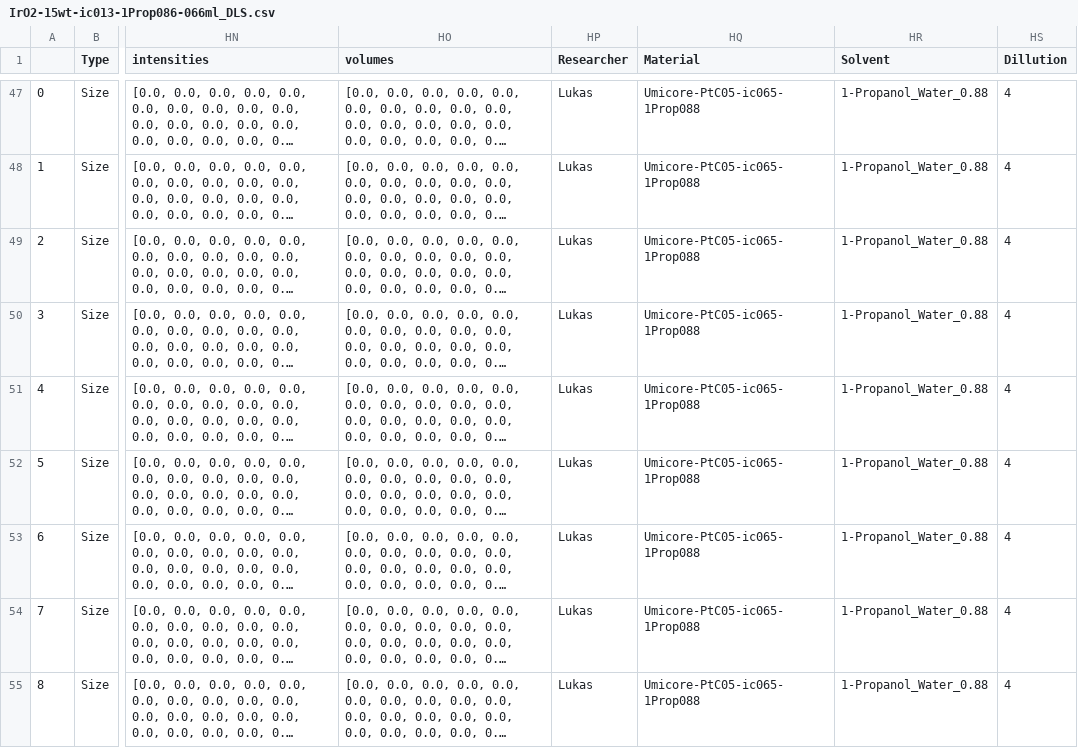
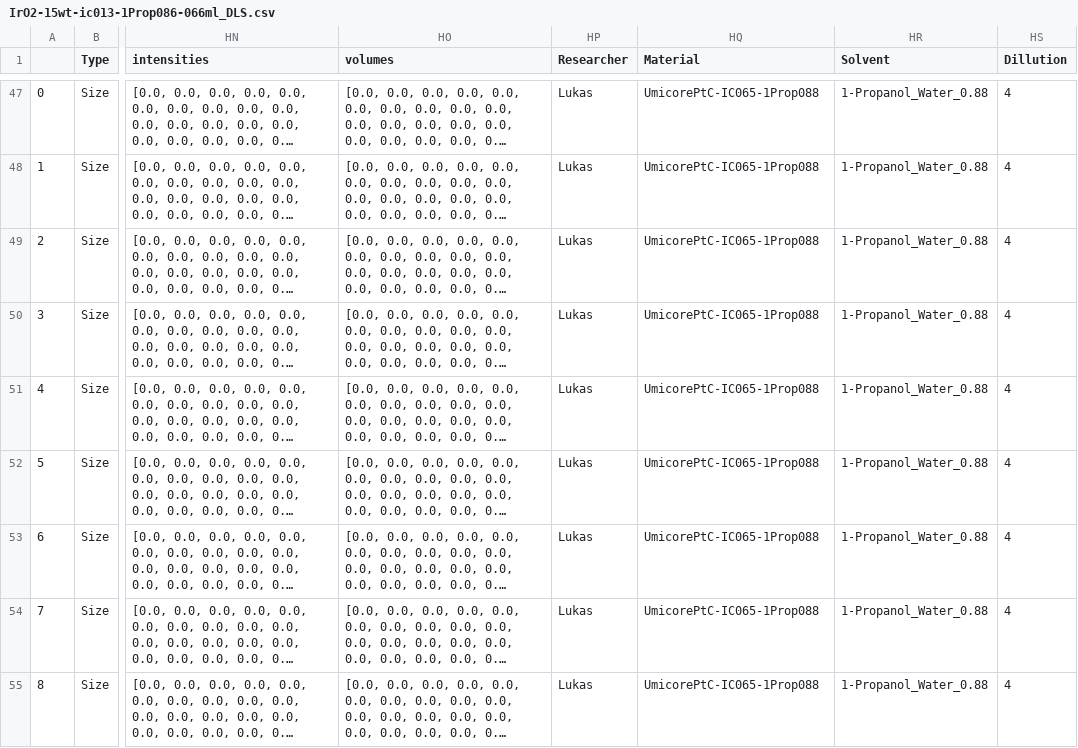
Before and after one commit to IEK-13/MatGraphAI, a CSV file: Mat2DevPlatform/Mat2DevAPI/data/lukas/DLS/IrO2-15wt-ic013-1Prop086-066ml_DLS.csv, drawn as a sheet; only a part is shown, gaps mark what is left out; long unchanged cells end in …; the diff covers the shown part only; the diff names each change by its address in the sheet, - before the commit and + after, or states it on an @@ line.

```diff
--- a/Mat2DevPlatform/Mat2DevAPI/data/lukas/DLS/IrO2-15wt-ic013-1Prop086-066ml_DLS.csv
+++ b/Mat2DevPlatform/Mat2DevAPI/data/lukas/DLS/IrO2-15wt-ic013-1Prop086-066ml_DLS.csv
-HQ47:HQ55 (Material): Umicore-PtC05-ic065-1Prop088
+HQ47:HQ55 (Material): UmicorePtC-IC065-1Prop088
```
Also changed, not shown: 27 edited cells elsewhere in this file.
